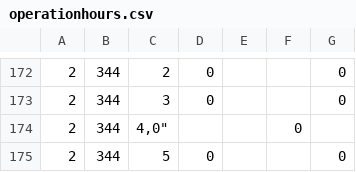
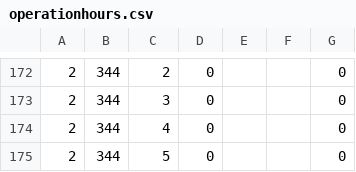
Before and after one commit to MidoriYamaoka/StreetIndex, a CSV file: db/operationhours.csv, drawn as a sheet; only a part is shown, gaps mark what is left out.

Commit message:
add operationhours csv

```diff
--- a/db/operationhours.csv
+++ b/db/operationhours.csv
@@ -173,3 +173,3 @@
 "2","344","3","0","","","0"
-"2","344","4,"0","","","0"
+"2","344","4","0","","","0"
 "2","344","5","0","","","0"
```
